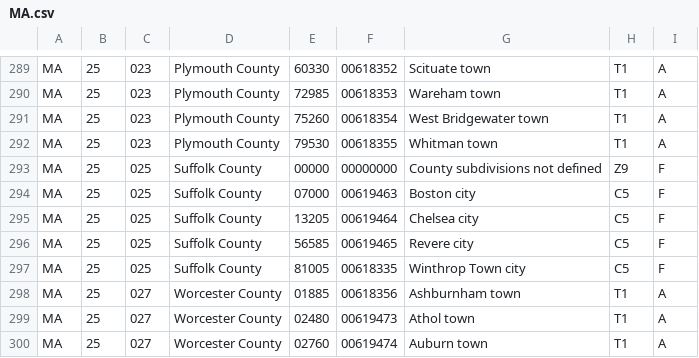
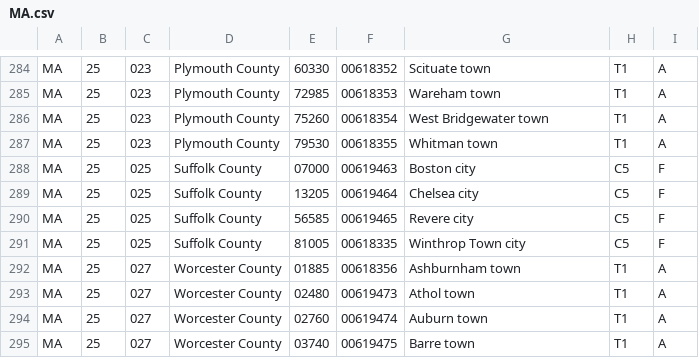
Before and after one commit to 3barroso/fips_lookup, a CSV file: source_data/subdivision/MA.csv, drawn as a sheet; only a part is shown, gaps mark what is left out; the shorter side is filled out with more unchanged rows; the diff covers the shown part only; the diff names each change by its address in the sheet, - before the commit and + after, or states it on an @@ line.

```diff
--- a/source_data/subdivision/MA.csv
+++ b/source_data/subdivision/MA.csv
-row 293: MA | 25 | 025 | Suffolk County | 00000 | 00000000 | County subdivisions not defined | Z9 | F
```
Also changed, not shown: 5 removed rows elsewhere in this file, source_data/subdivision/MI.csv, source_data/subdivision/NJ.csv, 18 other files.
